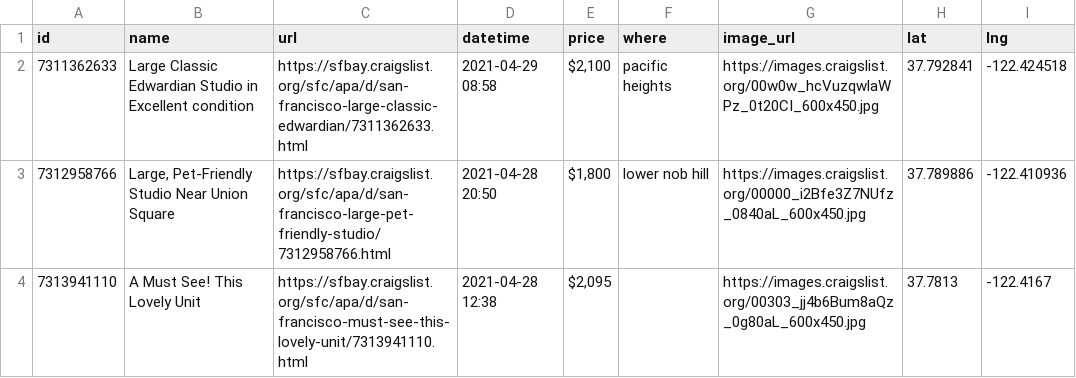
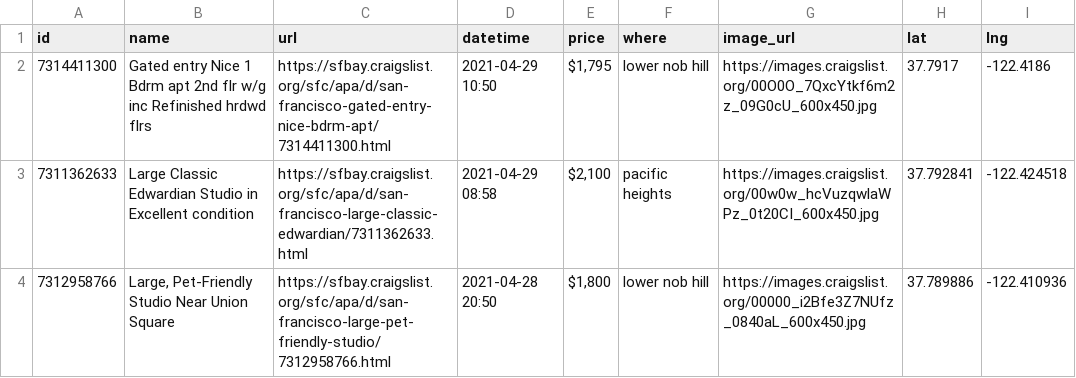
Before and after one commit to jackdbastian/jackdbastian.github.io, a CSV file: _data/apts_csv.csv, drawn as a sheet; only a part is shown; the shorter side is filled out with more unchanged rows.

```diff
--- a/_data/apts_csv.csv
+++ b/_data/apts_csv.csv
@@ -1,2 +1,3 @@
 id,name,url,datetime,price,where,image_url,lat,lng
+7314411300,Gated entry Nice 1 Bdrm apt 2nd flr w/g inc Refinished hrdwd flrs,https://sfbay.craigslist.org/sfc/apa/d/san-francisco-gated-entry-nice-bdrm-apt/7314411300.html,2021-04-29 10:50,"$1,795",lower nob hill,https://images.craigslist.org/00O0O_7QxcYtkf6m2z_09G0cU_600x450.jpg,37.7917,-122.4186
 7311362633,Large Classic Edwardian Studio in Excellent condition,https://sfbay.craigslist.org/sfc/apa/d/san-francisco-large-classic-edwardian/7311362633.html,2021-04-29 08:58,"$2,100",pacific heights,https://images.craigslist.org/00w0w_hcVuzqwlaWPz_0t20CI_600x450.jpg,37.792841,-122.424518
```
Also changed, not shown: 1 other file.
